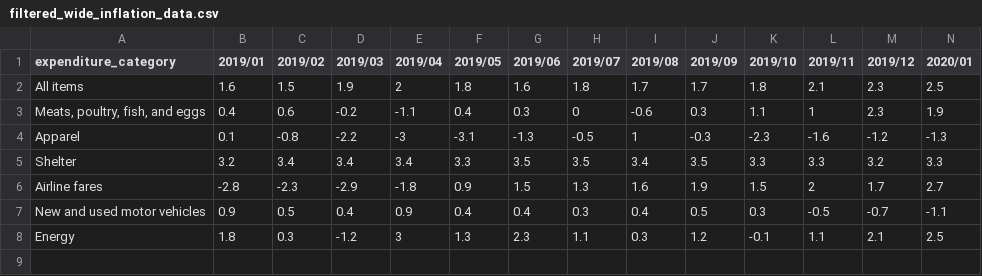
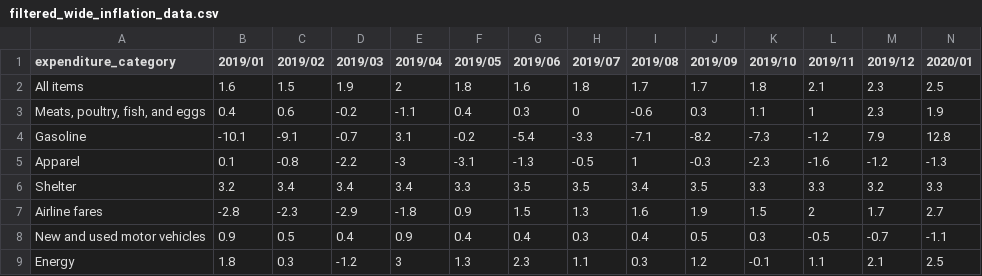
Before and after one commit to alexlimxiangwei/CSC3107_Information_Visualisation, a CSV file: data/merged/filtered_wide_inflation_data.csv, drawn as a sheet; only a part is shown; rows hold the shown columns only; the diff names each change by its address in the sheet, - before the commit and + after, or states it on an @@ line.

Commit message:
Finished data pre processing

```diff
--- a/data/merged/filtered_wide_inflation_data.csv
+++ b/data/merged/filtered_wide_inflation_data.csv
+row 4: Gasoline | -10.1 | -9.1 | -0.7 | 3.1 | -0.2 | -5.4 | -3.3 | -7.1 | -8.2 | -7.3 | -1.2 | 7.9 | 12.8
```
